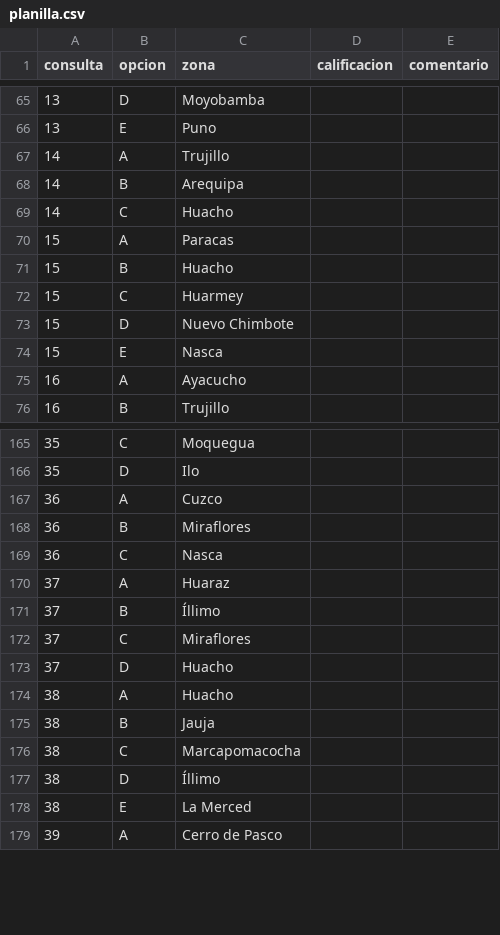
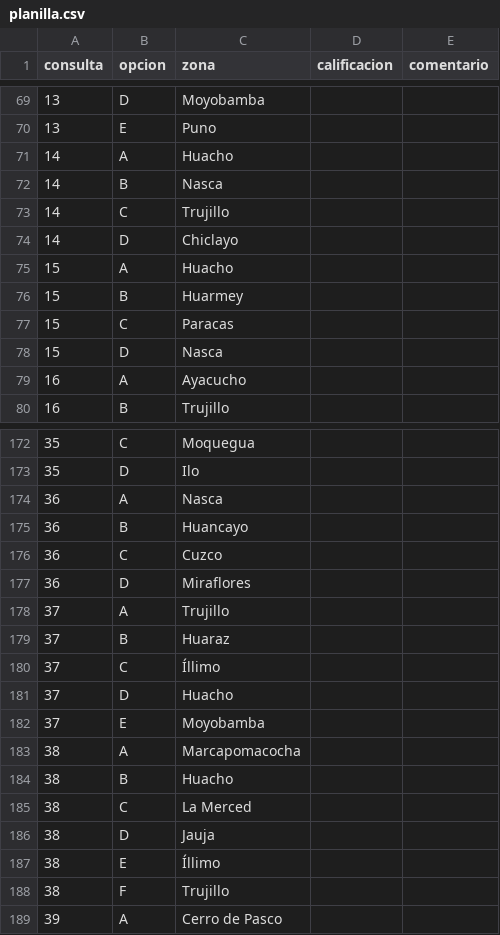
Before and after one commit to oswaldoaqm/Alejandros-Team, a CSV file: data/evaluacion/planilla.csv, drawn as a sheet; only a part is shown, gaps mark what is left out; the diff covers the shown part only.

```diff
--- a/data/evaluacion/planilla.csv
+++ b/data/evaluacion/planilla.csv
@@ -66,10 +70,10 @@
 13;E;Puno;;
-14;A;Trujillo;;
-14;B;Arequipa;;
-14;C;Huacho;;
-15;A;Paracas;;
-15;B;Huacho;;
-15;C;Huarmey;;
-15;D;Nuevo Chimbote;;
-15;E;Nasca;;
+14;A;Huacho;;
+14;B;Nasca;;
+14;C;Trujillo;;
+14;D;Chiclayo;;
+15;A;Huacho;;
+15;B;Huarmey;;
+15;C;Paracas;;
+15;D;Nasca;;
 16;A;Ayacucho;;
@@ -166,14 +173,17 @@
 35;D;Ilo;;
-36;A;Cuzco;;
-36;B;Miraflores;;
-36;C;Nasca;;
-37;A;Huaraz;;
-37;B;Íllimo;;
-37;C;Miraflores;;
+36;A;Nasca;;
+36;B;Huancayo;;
+36;C;Cuzco;;
+36;D;Miraflores;;
+37;A;Trujillo;;
+37;B;Huaraz;;
+37;C;Íllimo;;
 37;D;Huacho;;
-38;A;Huacho;;
-38;B;Jauja;;
-38;C;Marcapomacocha;;
-38;D;Íllimo;;
-38;E;La Merced;;
+37;E;Moyobamba;;
+38;A;Marcapomacocha;;
+38;B;Huacho;;
+38;C;La Merced;;
+38;D;Jauja;;
+38;E;Íllimo;;
+38;F;Trujillo;;
 39;A;Cerro de Pasco;;
```
Also changed, not shown: 12 added rows, 4 removed rows and 55 edited cells elsewhere in this file, data/evaluacion/clave.csv, data/evaluacion/resultados/buses.csv, 13 other files.
